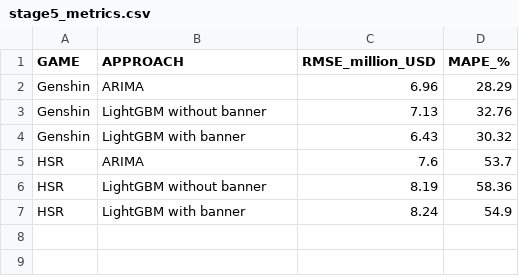
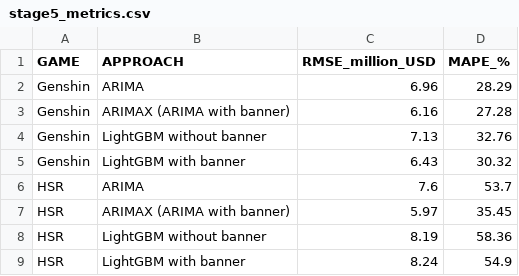
Before and after one commit to YangPuckUIT/STAT3013.R11_Group06, a CSV file: outputs/stage5/tables/stage5_metrics.csv, drawn as a sheet; the diff names each change by its address in the sheet, - before the commit and + after, or states it on an @@ line.

```diff
--- a/outputs/stage5/tables/stage5_metrics.csv
+++ b/outputs/stage5/tables/stage5_metrics.csv
+row 3: Genshin | ARIMAX (ARIMA with banner) | 6.16 | 27.28
+row 7: HSR | ARIMAX (ARIMA with banner) | 5.97 | 35.45
```
Also changed, not shown: outputs/stage5/tables/stage5_forecasts_all.csv, 6 other files.
